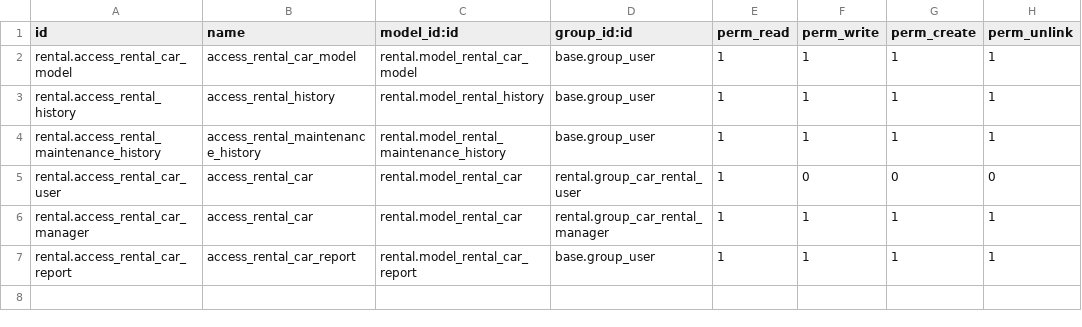
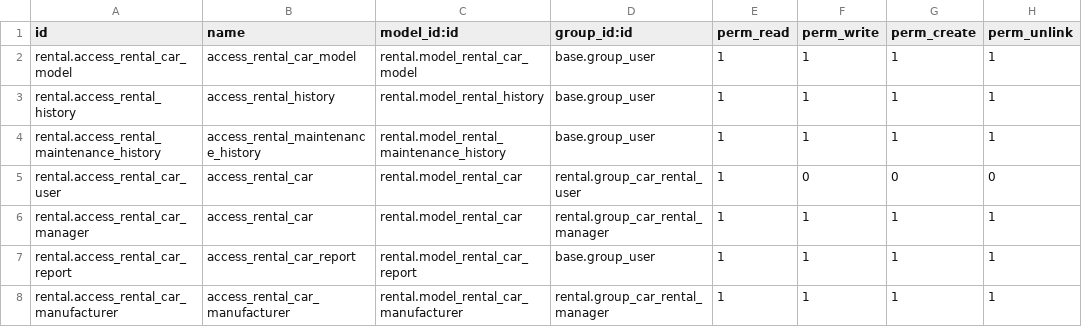
Before and after one commit to Yevhen-Pechurin/academy, a CSV file: rental/security/ir.model.access.csv, drawn as a sheet.

Commit message:
Car manufacturer class created along with some demo data

```diff
--- a/rental/security/ir.model.access.csv
+++ b/rental/security/ir.model.access.csv
@@ -7 +7,2 @@ rental.access_rental_car_manager,access_rental_car,rental.model_rental_car,renta
 rental.access_rental_car_report,access_rental_car_report,rental.model_rental_car_report,base.group_user,1,1,1,1
+rental.access_rental_car_manufacturer,access_rental_car_manufacturer,rental.model_rental_car_manufacturer,rental.group_car_rental_manager,1,1,1,1
```
Also changed, not shown: 2 other files.
